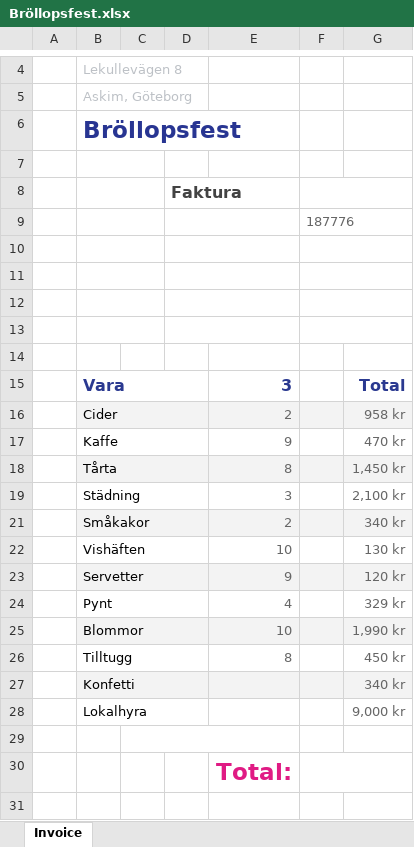
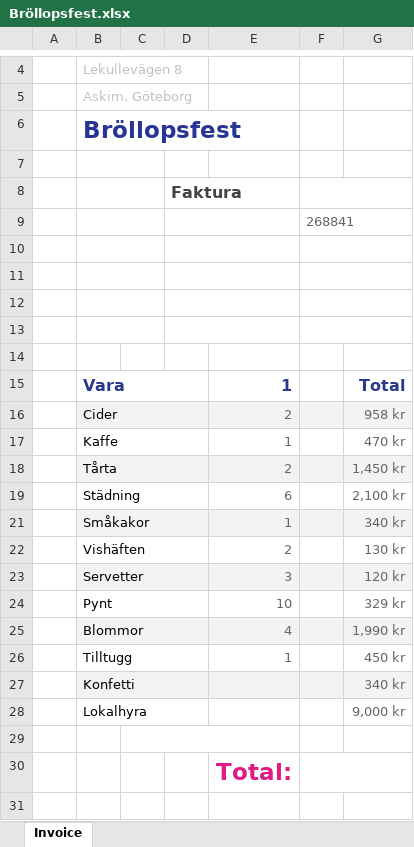
Before and after one commit to betaniahemmet/fakturor, an Excel workbook: jobb/Bröllopsfest.xlsx, sheet Invoice, drawn as a sheet; only a part is shown, gaps mark what is left out; values as stored, in another font and other column widths than the file's, no borders; charts and pictures not drawn; the diff names each change by its address in the sheet, - before the commit and + after, or states it on an @@ line.

```diff
--- a/jobb/Bröllopsfest.xlsx (sheet Invoice)
+++ b/jobb/Bröllopsfest.xlsx (sheet Invoice)
-F9: 187776
+F9: 268841
-E15: 3
+E15: 1
-E17: 9
+E17: 1
-E18: 8
+E18: 2
-E19: 3
+E19: 6
-E21: 2
+E21: 1
-E22: 10
+E22: 2
-E23: 9
+E23: 3
-E24: 4
+E24: 10
-E25: 10
+E25: 4
-E26: 8
+E26: 1
```
Also changed, not shown: hidden cells, charts or pictures, 28 other files.
